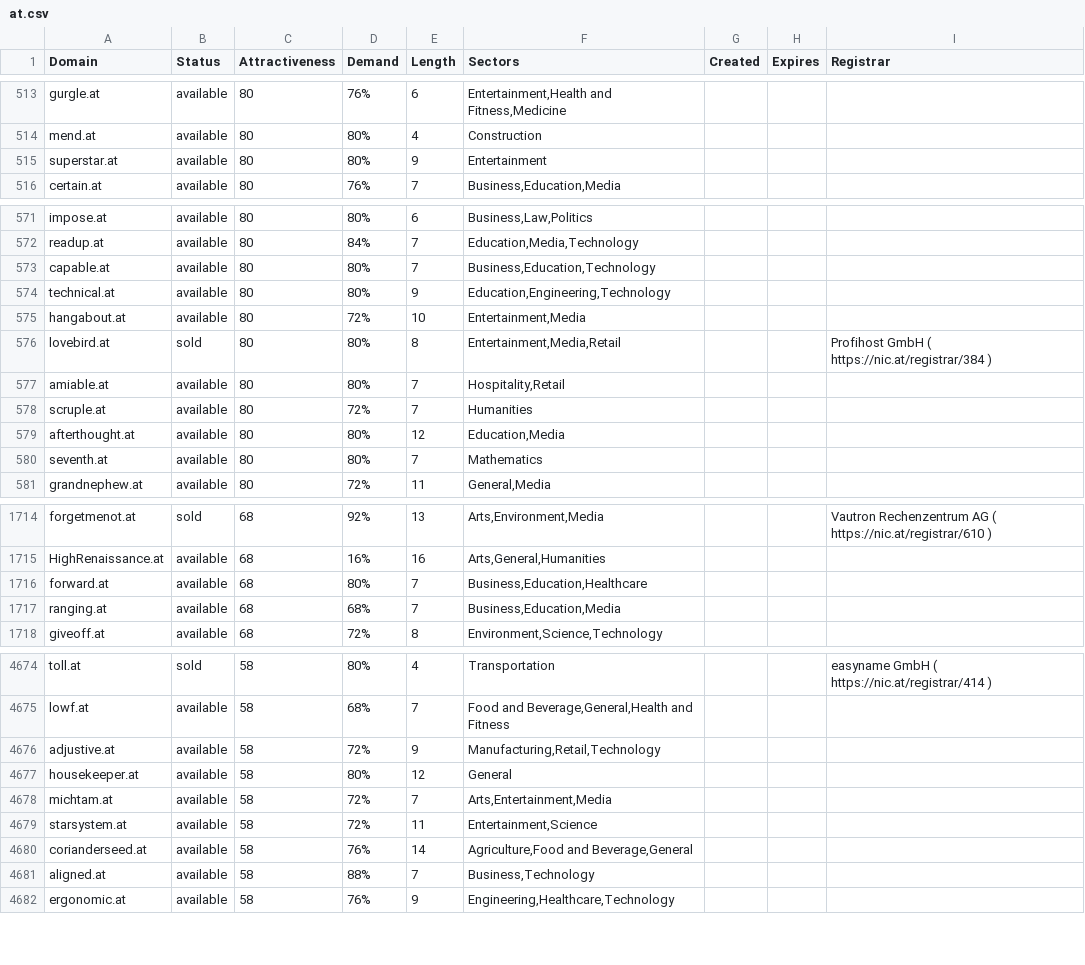
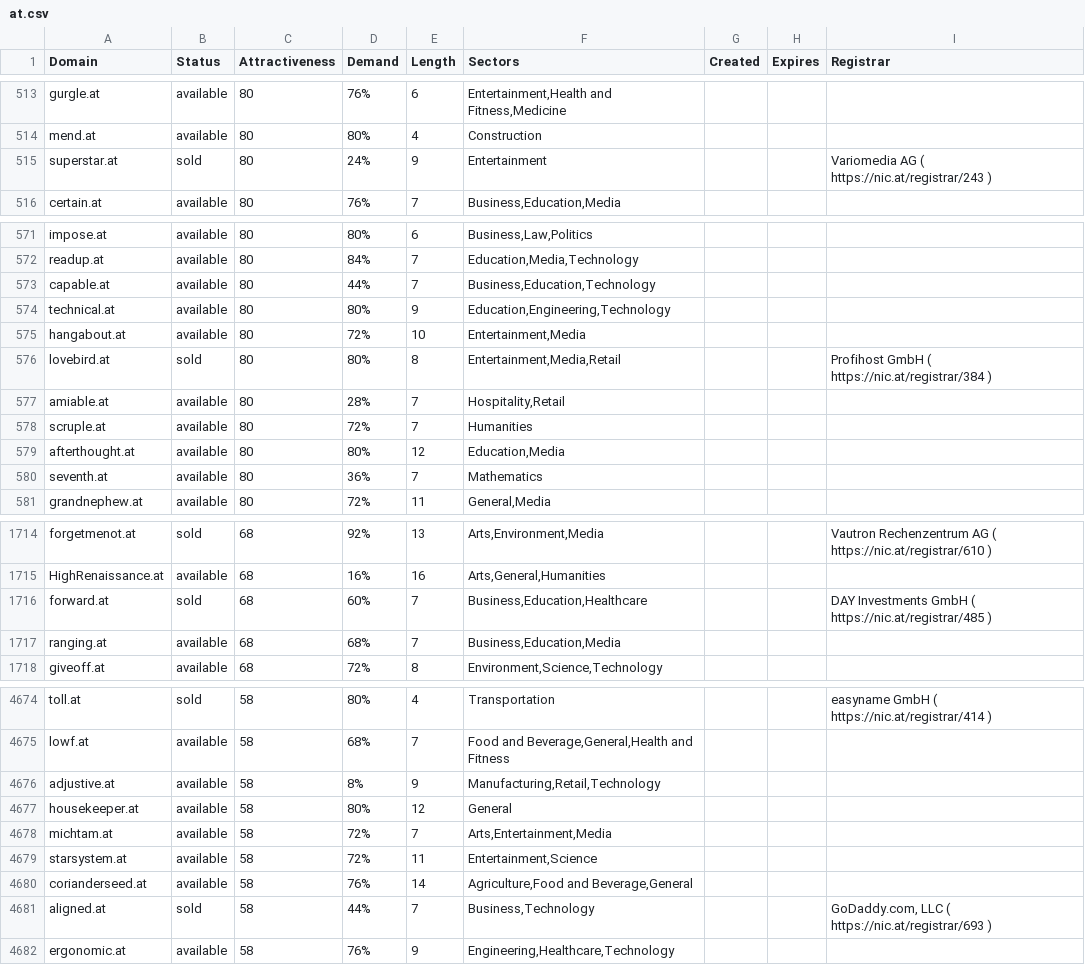
Before and after one commit to UniqueDomains/at-oneword-domains, a CSV file: at.csv, drawn as a sheet; only a part is shown, gaps mark what is left out; the diff covers the shown part only.

```diff
--- a/at.csv
+++ b/at.csv
@@ -514,3 +514,3 @@ gurgle.at,available,80,76%,6,"Entertainment,Health and Fitness,Medicine",,,
 mend.at,available,80,80%,4,Construction,,,
-superstar.at,available,80,80%,9,Entertainment,,,
+superstar.at,sold,80,24%,9,Entertainment,,,Variomedia AG ( https://nic.at/registrar/243 )
 certain.at,available,80,76%,7,"Business,Education,Media",,,
@@ -572,3 +572,3 @@ impose.at,available,80,80%,6,"Business,Law,Politics",,,
 readup.at,available,80,84%,7,"Education,Media,Technology",,,
-capable.at,available,80,80%,7,"Business,Education,Technology",,,
+capable.at,available,80,44%,7,"Business,Education,Technology",,,
 technical.at,available,80,80%,9,"Education,Engineering,Technology",,,
@@ -576,6 +576,6 @@ hangabout.at,available,80,72%,10,"Entertainment,Media",,,
 lovebird.at,sold,80,80%,8,"Entertainment,Media,Retail",,,Profihost GmbH ( https://nic.at/registrar/384 )
-amiable.at,available,80,80%,7,"Hospitality,Retail",,,
+amiable.at,available,80,28%,7,"Hospitality,Retail",,,
 scruple.at,available,80,72%,7,Humanities,,,
 afterthought.at,available,80,80%,12,"Education,Media",,,
-seventh.at,available,80,80%,7,Mathematics,,,
+seventh.at,available,80,36%,7,Mathematics,,,
 grandnephew.at,available,80,72%,11,"General,Media",,,
@@ -1715,3 +1715,3 @@ forgetmenot.at,sold,68,92%,13,"Arts,Environment,Media",,,Vautron Rechenzentrum A
 HighRenaissance.at,available,68,16%,16,"Arts,General,Humanities",,,
-forward.at,available,68,80%,7,"Business,Education,Healthcare",,,
+forward.at,sold,68,60%,7,"Business,Education,Healthcare",,,DAY Investments GmbH ( https://nic.at/registrar/485 )
 ranging.at,available,68,68%,7,"Business,Education,Media",,,
@@ -4675,3 +4675,3 @@ toll.at,sold,58,80%,4,Transportation,,,easyname GmbH ( https://nic.at/registrar/
 lowf.at,available,58,68%,7,"Food and Beverage,General,Health and Fitness",,,
-adjustive.at,available,58,72%,9,"Manufacturing,Retail,Technology",,,
+adjustive.at,available,58,8%,9,"Manufacturing,Retail,Technology",,,
 housekeeper.at,available,58,80%,12,General,,,
@@ -4680,3 +4680,3 @@ starsystem.at,available,58,72%,11,"Entertainment,Science",,,
 corianderseed.at,available,58,76%,14,"Agriculture,Food and Beverage,General",,,
-aligned.at,available,58,88%,7,"Business,Technology",,,
+aligned.at,sold,58,44%,7,"Business,Technology",,,"GoDaddy.com, LLC ( https://nic.at/registrar/693 )"
 ergonomic.at,available,58,76%,9,"Engineering,Healthcare,Technology",,,
```
Also changed, not shown: 108 edited cells elsewhere in this file, 2 other files.
